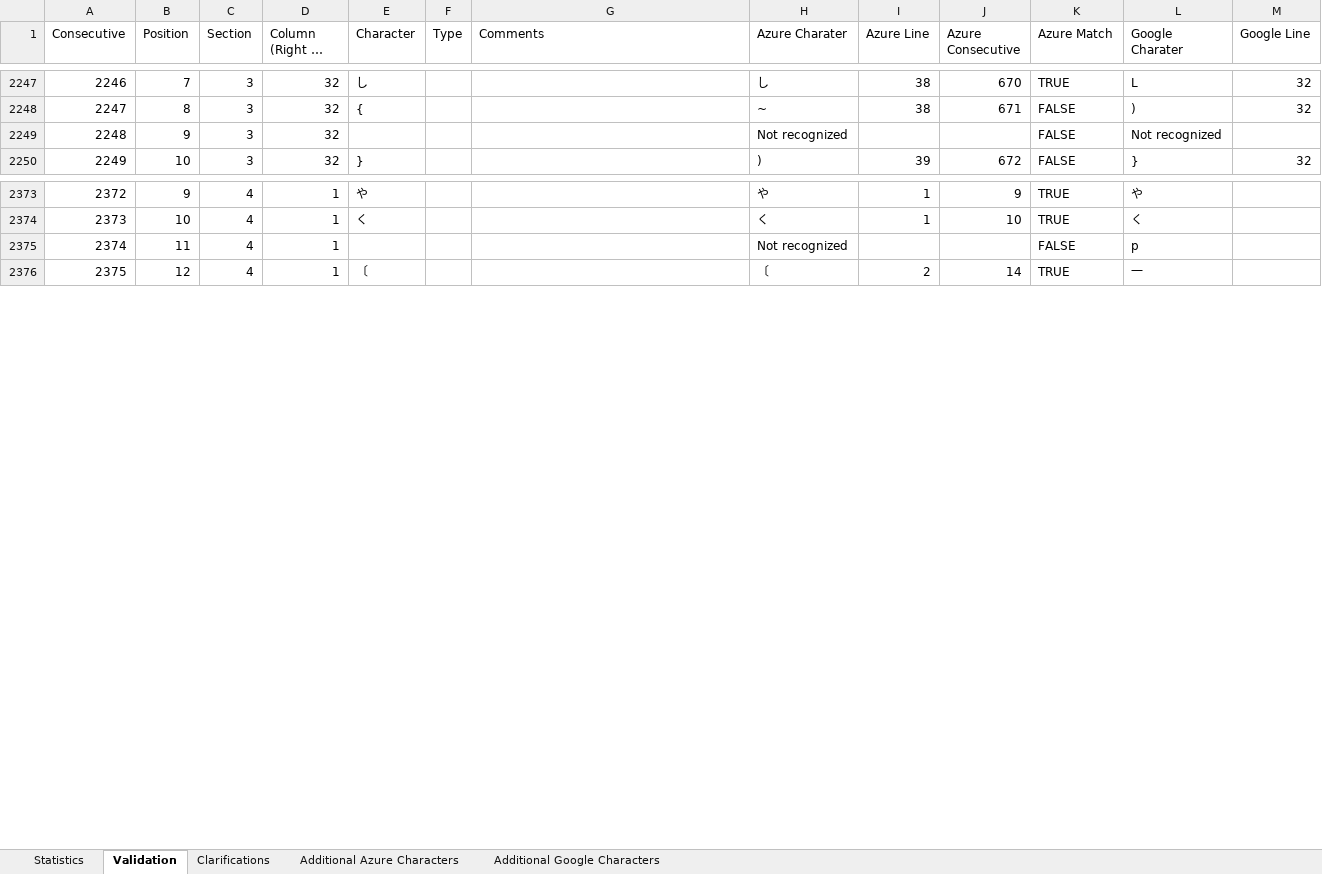
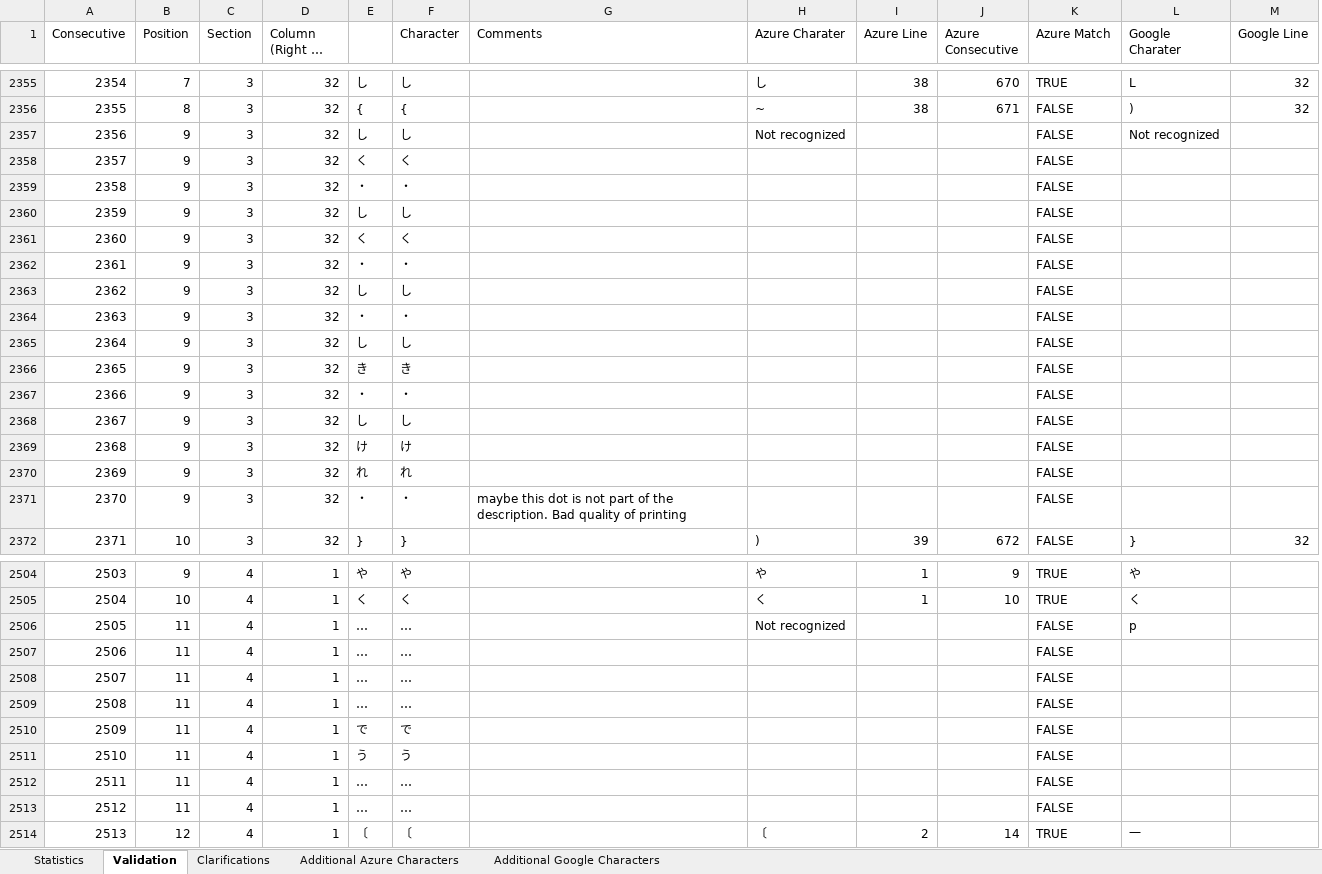
Before and after one commit to RohanAlexander/japanese_dictionaries, an Excel workbook: outputs/documents/results-table.xlsx, sheet Validation, drawn as a sheet; only a part is shown, gaps mark what is left out; long unchanged cells end in …; values as stored, in another font and other column widths than the file's, no cell formats; removed rows and columns are numbered as before the commit, all else as after; rows hold the shown columns only; the diff covers the shown part only; the diff names each change by its address in the sheet, - before the commit and + after, or states it on an @@ line.

```diff
--- a/outputs/documents/results-table.xlsx (sheet Validation)
+++ b/outputs/documents/results-table.xlsx (sheet Validation)
+column E, rows 2355-2357: し | { | し; row 2372: }; rows 2504-2506: や | く | …; row 2514: 〔
-column F (Type), empty
@@ column A (Consecutive) renumbered from row 348 down @@
-F2357 (Character): (empty)
+F2357 (Character): し
+row 2358: 2357 | 9 | 3 | 32 | く | く |  |  |  |  | FALSE
+row 2359: 2358 | 9 | 3 | 32 | ・ | ・ |  |  |  |  | FALSE
+row 2360: 2359 | 9 | 3 | 32 | し | し |  |  |  |  | FALSE
+row 2361: 2360 | 9 | 3 | 32 | く | く |  |  |  |  | FALSE
+row 2362: 2361 | 9 | 3 | 32 | ・ | ・ |  |  |  |  | FALSE
+row 2363: 2362 | 9 | 3 | 32 | し | し |  |  |  |  | FALSE
+row 2364: 2363 | 9 | 3 | 32 | ・ | ・ |  |  |  |  | FALSE
+row 2365: 2364 | 9 | 3 | 32 | し | し |  |  |  |  | FALSE
+row 2366: 2365 | 9 | 3 | 32 | き | き |  |  |  |  | FALSE
+row 2367: 2366 | 9 | 3 | 32 | ・ | ・ |  |  |  |  | FALSE
+row 2368: 2367 | 9 | 3 | 32 | し | し |  |  |  |  | FALSE
+row 2369: 2368 | 9 | 3 | 32 | け | け |  |  |  |  | FALSE
+row 2370: 2369 | 9 | 3 | 32 | れ | れ |  |  |  |  | FALSE
+row 2371: 2370 | 9 | 3 | 32 | ・ | ・ | maybe this dot is not part of the description. Bad quality of printing |  |  |  | FALSE
-F2506 (Character): (empty)
+F2506 (Character): …
+row 2507: 2506 | 11 | 4 | 1 | … | … |  |  |  |  | FALSE
+row 2508: 2507 | 11 | 4 | 1 | … | … |  |  |  |  | FALSE
+row 2509: 2508 | 11 | 4 | 1 | … | … |  |  |  |  | FALSE
+row 2510: 2509 | 11 | 4 | 1 | で | で |  |  |  |  | FALSE
+row 2511: 2510 | 11 | 4 | 1 | う | う |  |  |  |  | FALSE
+row 2512: 2511 | 11 | 4 | 1 | … | … |  |  |  |  | FALSE
+row 2513: 2512 | 11 | 4 | 1 | … | … |  |  |  |  | FALSE
```
Also changed, not shown: 149 added rows and 245 edited cells elsewhere in this sheet, cell formats, formulas that keep their value, charts or pictures.
